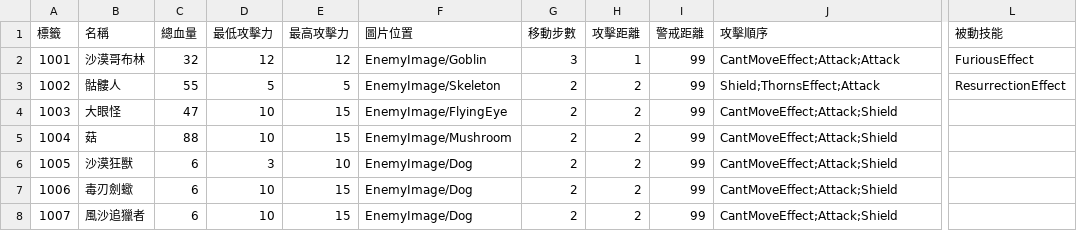
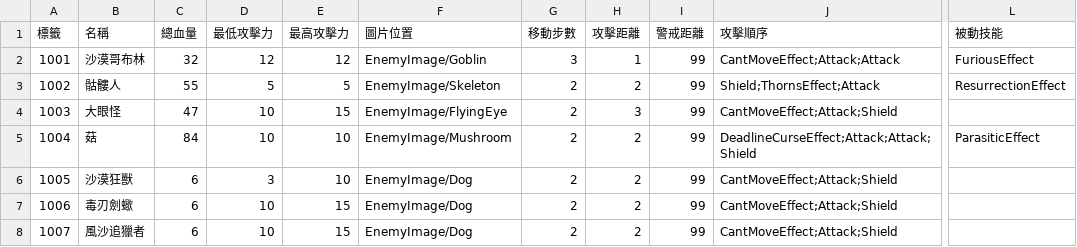
Before and after one commit to yucheng0210/Card, a CSV file: Assets/StreamingAssets/ENEMYLIST.csv, drawn as a sheet; only a part is shown, gaps mark what is left out; the diff names each change by its address in the sheet, - before the commit and + after, or states it on an @@ line.

```diff
--- a/Assets/StreamingAssets/ENEMYLIST.csv
+++ b/Assets/StreamingAssets/ENEMYLIST.csv
-H4 (攻擊距離): 2
+H4 (攻擊距離): 3
-C5 (總血量): 88
+C5 (總血量): 84
-E5 (最高攻擊力): 15
+E5 (最高攻擊力): 10
-J5 (攻擊順序): CantMoveEffect;Attack;Shield
+J5 (攻擊順序): DeadlineCurseEffect;Attack;Attack;Shield
-L5 (被動技能): (empty)
+L5 (被動技能): ParasiticEffect
```
Also changed, not shown: Assets/StreamingAssets/CARDLIST.csv, 9 other files.
